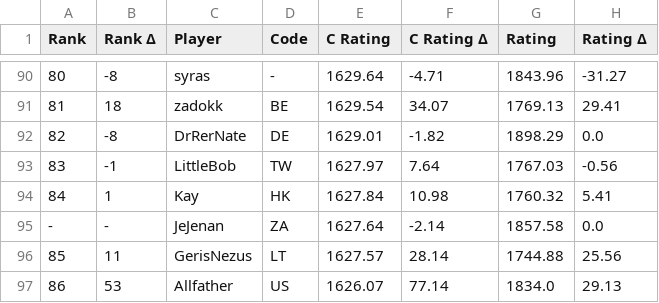
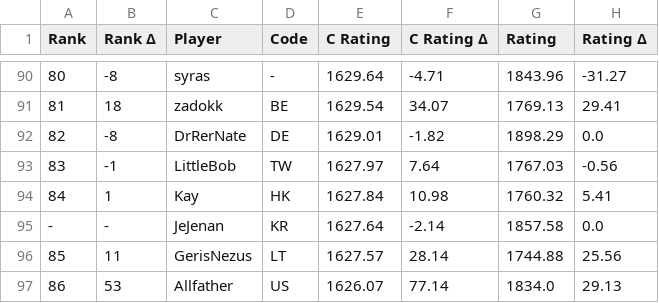
Before and after one commit to ausberg/tta_ratings_dev, a CSV file: ratings/ratings_2p.csv, drawn as a sheet; only a part is shown, gaps mark what is left out; the diff names each change by its address in the sheet, - before the commit and + after, or states it on an @@ line.

```diff
--- a/ratings/ratings_2p.csv
+++ b/ratings/ratings_2p.csv
-D95 (Code): ZA
+D95 (Code): KR
```
Also changed, not shown: ratings/ratings_3p.csv, ratings/ratings_4p.csv, 1 other file.
